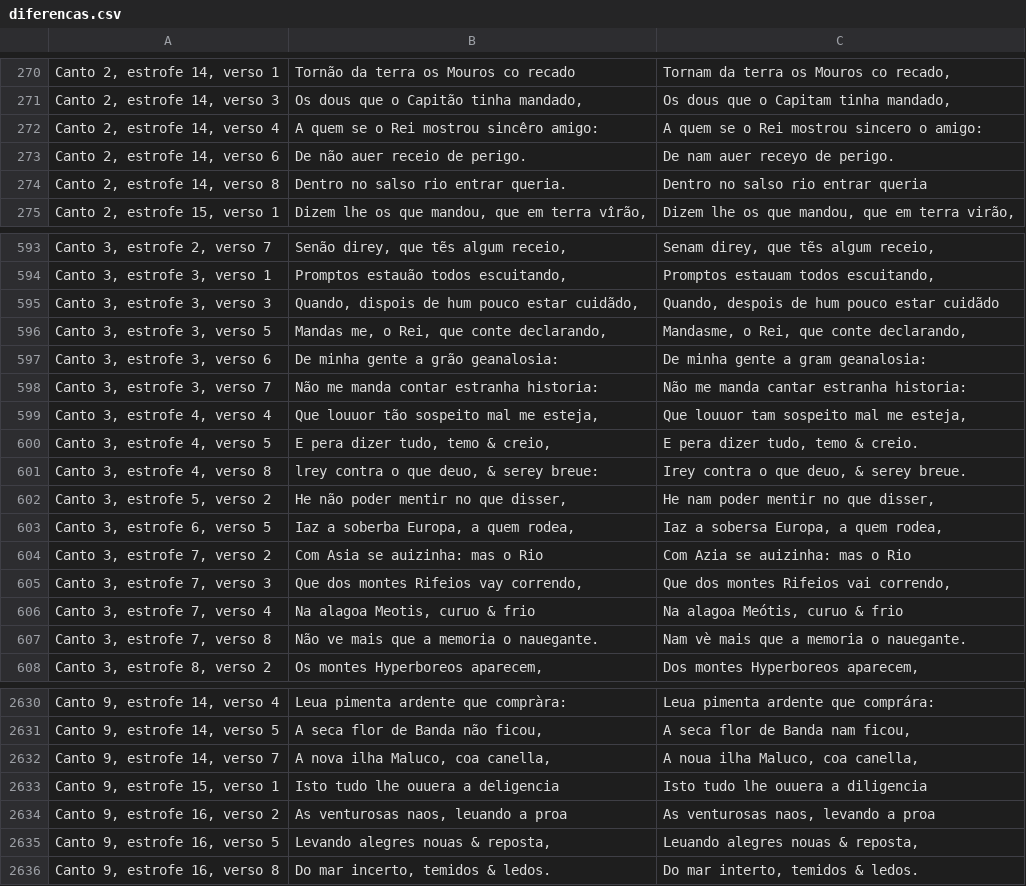
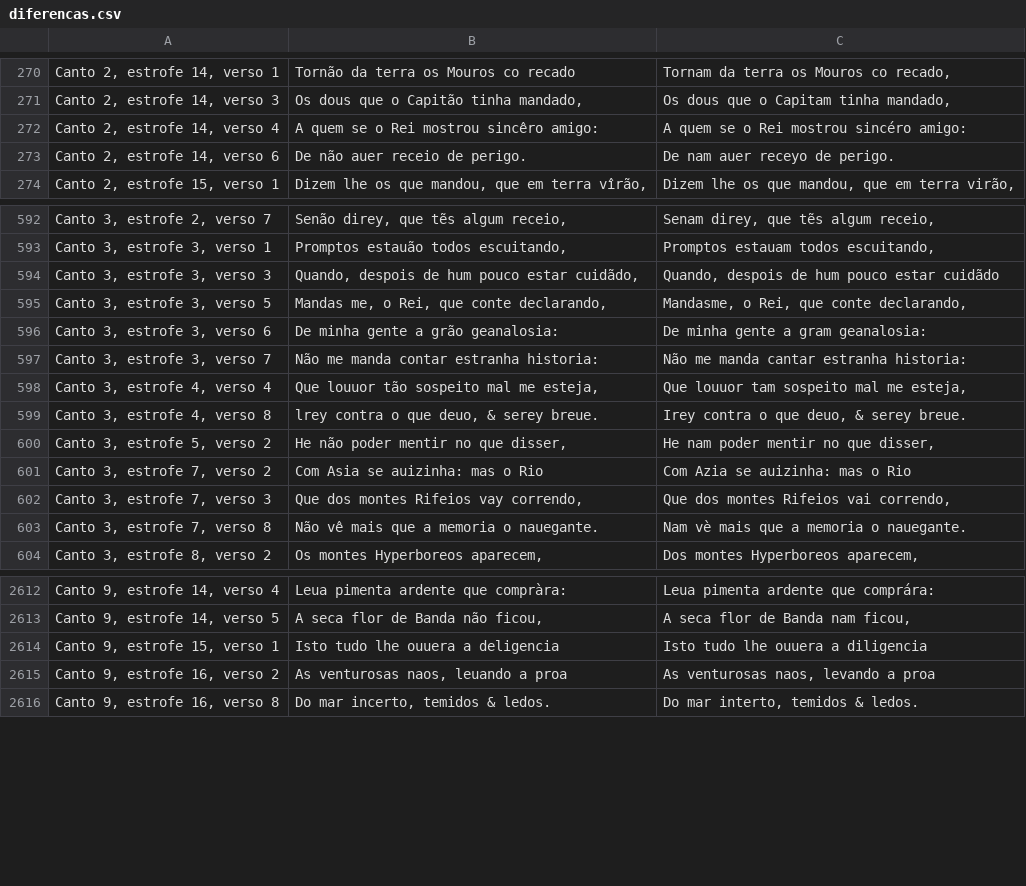
Before and after one commit to brunomaroneze/LusiadasDigital, a CSV file: LusiadasTextos/diferencas.csv, drawn as a sheet; only a part is shown, gaps mark what is left out; the diff covers the shown part only.

```diff
--- a/LusiadasTextos/diferencas.csv
+++ b/LusiadasTextos/diferencas.csv
@@ -271,5 +271,4 @@ Canto 2, estrofe 14, verso 1;Tornão da terra os Mouros co recado;Tornam da terr
 Canto 2, estrofe 14, verso 3;Os dous que o Capitão tinha mandado,;Os dous que o Capitam tinha mandado,
-Canto 2, estrofe 14, verso 4;A quem se o Rei mostrou sincêro amigo:;A quem se o Rei mostrou sincero o amigo:
+Canto 2, estrofe 14, verso 4;A quem se o Rei mostrou sincêro amigo:;A quem se o Rei mostrou sincéro amigo:
 Canto 2, estrofe 14, verso 6;De não auer receio de perigo.;De nam auer receyo de perigo.
-Canto 2, estrofe 14, verso 8;Dentro no salso rio entrar queria.;Dentro no salso rio entrar queria
 Canto 2, estrofe 15, verso 1;Dizem lhe os que mandou, que em terra vîrão,;Dizem lhe os que mandou, que em terra virão,
@@ -594,3 +593,3 @@ Canto 3, estrofe 2, verso 7;Senão direy, que tẽs algum receio,;Senam direy, q
 Canto 3, estrofe 3, verso 1;Promptos estauão todos escuitando,;Promptos estauam todos escuitando,
-Canto 3, estrofe 3, verso 3;Quando, dispois de hum pouco estar cuidãdo,;Quando, despois de hum pouco estar cuidãdo
+Canto 3, estrofe 3, verso 3;Quando, despois de hum pouco estar cuidãdo,;Quando, despois de hum pouco estar cuidãdo
 Canto 3, estrofe 3, verso 5;Mandas me, o Rei, que conte declarando,;Mandasme, o Rei, que conte declarando,
@@ -599,10 +598,7 @@ Canto 3, estrofe 3, verso 7;Não me manda contar estranha historia:;Não me mand
 Canto 3, estrofe 4, verso 4;Que louuor tão sospeito mal me esteja,;Que louuor tam sospeito mal me esteja,
-Canto 3, estrofe 4, verso 5;E pera dizer tudo, temo & creio,;E pera dizer tudo, temo & creio.
-Canto 3, estrofe 4, verso 8;lrey contra o que deuo, & serey breue:;Irey contra o que deuo, & serey breue.
+Canto 3, estrofe 4, verso 8;lrey contra o que deuo, & serey breue.;Irey contra o que deuo, & serey breue.
 Canto 3, estrofe 5, verso 2;He não poder mentir no que disser,;He nam poder mentir no que disser,
-Canto 3, estrofe 6, verso 5;Iaz a soberba Europa, a quem rodea,;Iaz a sobersa Europa, a quem rodea,
 Canto 3, estrofe 7, verso 2;Com Asia se auizinha: mas o Rio;Com Azia se auizinha: mas o Rio
 Canto 3, estrofe 7, verso 3;Que dos montes Rifeios vay correndo,;Que dos montes Rifeios vai correndo,
-Canto 3, estrofe 7, verso 4;Na alagoa Meotis, curuo & frio;Na alagoa Meótis, curuo & frio
-Canto 3, estrofe 7, verso 8;Não ve mais que a memoria o nauegante.;Nam vè mais que a memoria o nauegante.
+Canto 3, estrofe 7, verso 8;Não vê mais que a memoria o nauegante.;Nam vè mais que a memoria o nauegante.
 Canto 3, estrofe 8, verso 2;Os montes Hyperboreos aparecem,;Dos montes Hyperboreos aparecem,
@@ -2631,6 +2613,4 @@ Canto 9, estrofe 14, verso 4;Leua pimenta ardente que compràra:;Leua pimenta ar
 Canto 9, estrofe 14, verso 5;A seca flor de Banda não ficou,;A seca flor de Banda nam ficou,
-Canto 9, estrofe 14, verso 7;A nova ilha Maluco, coa canella,;A noua ilha Maluco, coa canella,
 Canto 9, estrofe 15, verso 1;Isto tudo lhe ouuera a deligencia;Isto tudo lhe ouuera a diligencia
 Canto 9, estrofe 16, verso 2;As venturosas naos, leuando a proa;As venturosas naos, levando a proa
-Canto 9, estrofe 16, verso 5;Levando alegres nouas & reposta,;Leuando alegres nouas & reposta,
 Canto 9, estrofe 16, verso 8;Do mar incerto, temidos & ledos.;Do mar interto, temidos & ledos.
```
Also changed, not shown: 1 added row, 21 removed rows and 23 edited cells elsewhere in this file, 2 other files.
